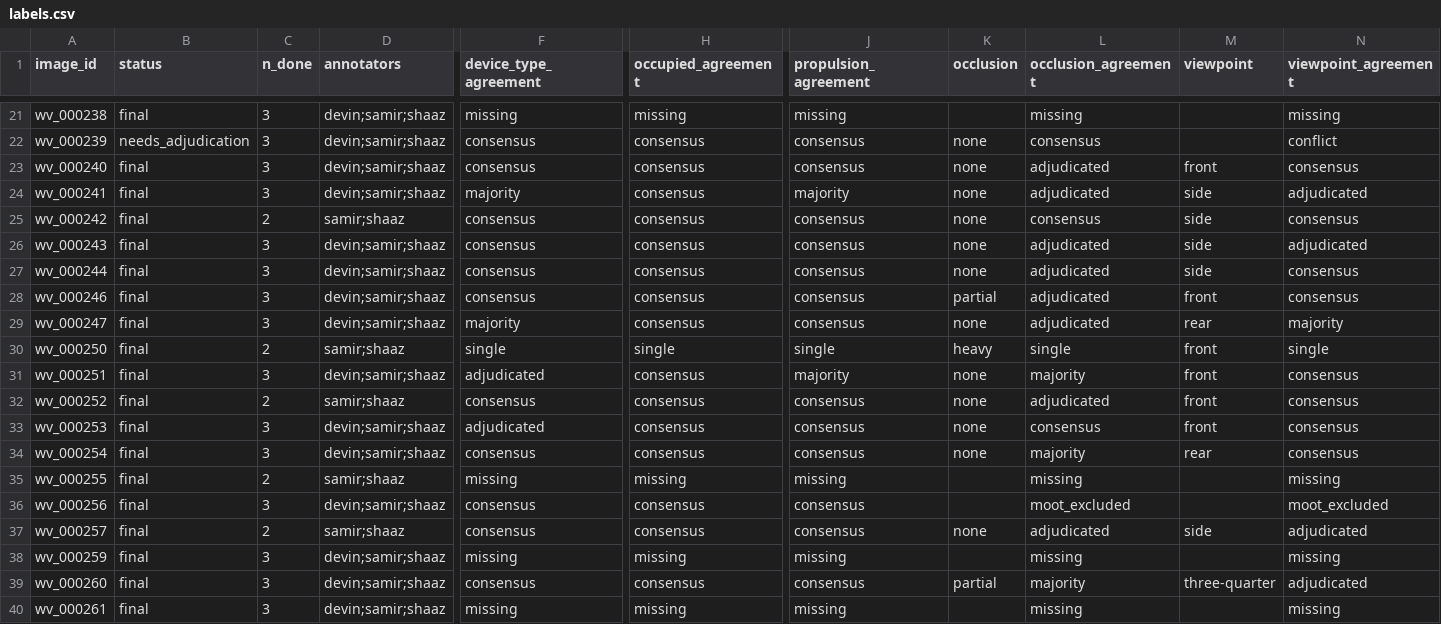
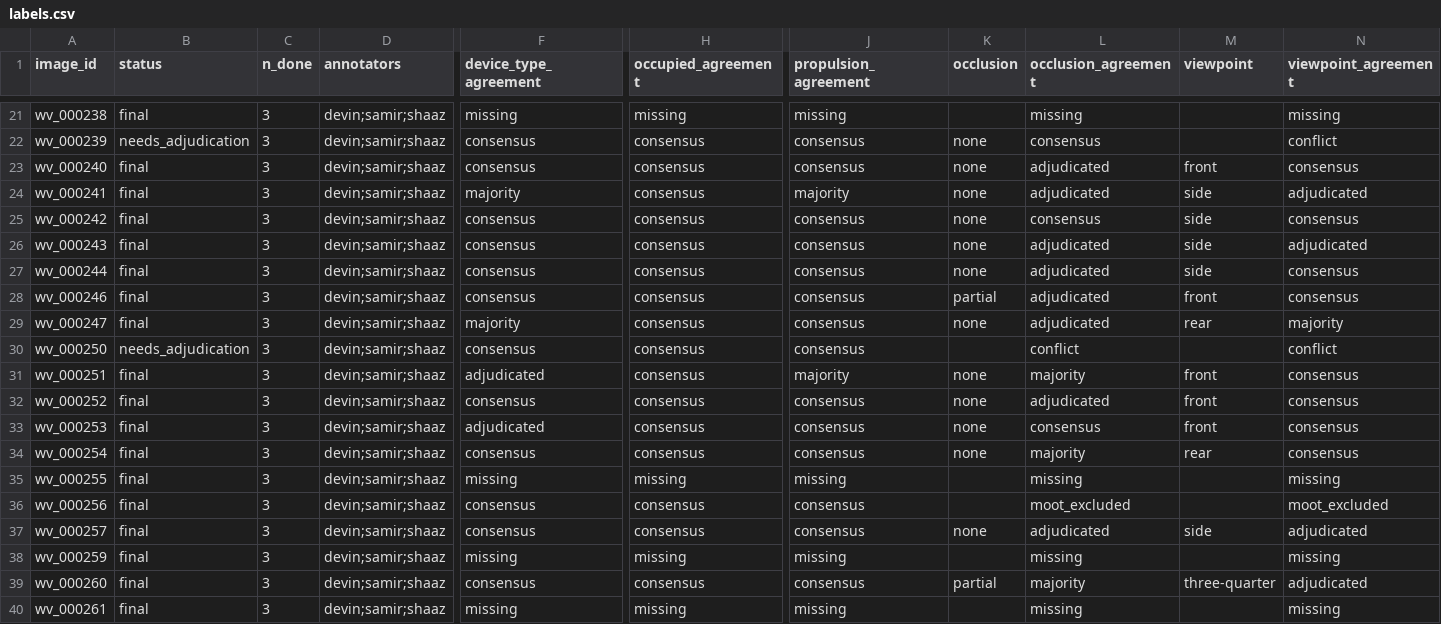
Before and after one commit to Mi3-Lab/MAID, a CSV file: derived/labels.csv, drawn as a sheet; only a part is shown, gaps mark what is left out; the diff covers the shown part only; the diff names each change by its address in the sheet, - before the commit and + after, or states it on an @@ line.

```diff
--- a/derived/labels.csv
+++ b/derived/labels.csv
-C25 (n_done): 2
+C25 (n_done): 3
-D25 (annotators): samir;shaaz
+D25 (annotators): devin;samir;shaaz
-B30 (status): final
+B30 (status): needs_adjudication
-C30 (n_done): 2
+C30 (n_done): 3
-D30 (annotators): samir;shaaz
+D30 (annotators): devin;samir;shaaz
-F30 (device_type_agreement): single
+F30 (device_type_agreement): consensus
-H30 (occupied_agreement): single
+H30 (occupied_agreement): consensus
-J30 (propulsion_agreement): single
+J30 (propulsion_agreement): consensus
-K30 (occlusion): heavy
+K30 (occlusion): (empty)
-L30 (occlusion_agreement): single
+L30 (occlusion_agreement): conflict
-M30 (viewpoint): front
+M30 (viewpoint): (empty)
-N30 (viewpoint_agreement): single
+N30 (viewpoint_agreement): conflict
-C32 (n_done): 2
+C32 (n_done): 3
-D32 (annotators): samir;shaaz
+D32 (annotators): devin;samir;shaaz
-C35 (n_done): 2
+C35 (n_done): 3
-D35 (annotators): samir;shaaz
+D35 (annotators): devin;samir;shaaz
-C37 (n_done): 2
+C37 (n_done): 3
-D37 (annotators): samir;shaaz
+D37 (annotators): devin;samir;shaaz
```
Also changed, not shown: 29 edited cells elsewhere in this file, derived/adjudication_needed.csv, derived/per_annotator_labels.csv, 4 other files.
